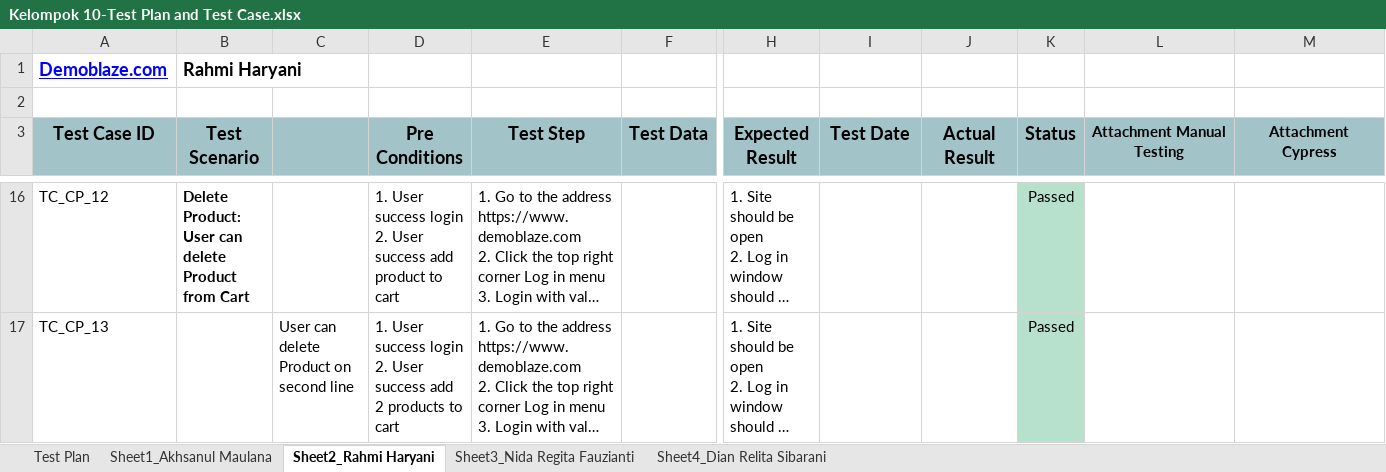
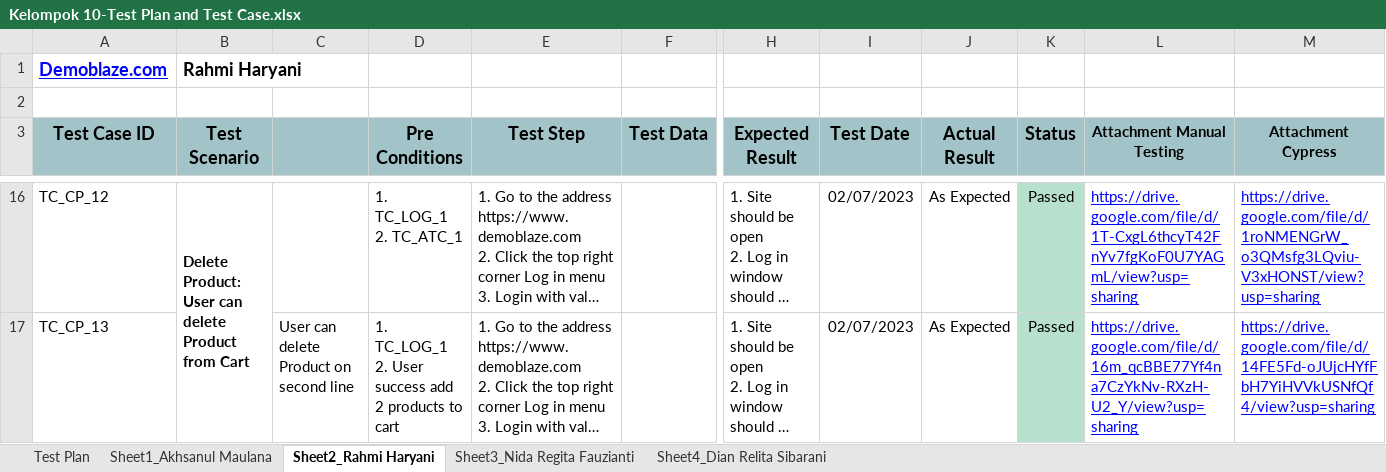
Before and after one commit to Akhsan182/SanbercodeQA-Kelompok10, an Excel workbook: Kelompok 10-Test Plan and Test Case.xlsx, sheet Sheet2_Rahmi Haryani, drawn as a sheet; only a part is shown, gaps mark what is left out; long unchanged cells end in …; values as stored, in another font and other column widths than the file's, no borders; charts and pictures and conditional formats not drawn; ↵ is a line break in a cell; the diff covers the shown part only; the diff names each change by its address in the sheet, - before the commit and + after, or states it on an @@ line.

```diff
--- a/Kelompok 10-Test Plan and Test Case.xlsx (sheet Sheet2_Rahmi Haryani)
+++ b/Kelompok 10-Test Plan and Test Case.xlsx (sheet Sheet2_Rahmi Haryani)
+B16:B17 merged
-D16 (Pre Conditions): 1. User success login ↵ 2. User success add product to cart
+D16 (Pre Conditions): 1. TC_LOG_1 ↵ 2. TC_ATC_1
-I16:I17 (Test Date): (empty)
+I16:I17 (Test Date): 02/07/2023
-J16:J17 (Actual Result): (empty)
+J16:J17 (Actual Result): As Expected
-L16 (Attachment Manual Testing): (empty)
+L16 (Attachment Manual Testing): https://drive.google.com/file/d/1T-CxgL6thcyT42FnYv7fgKoF0U7YAGmL/view?usp=sharing
-M16 (Attachment Cypress): (empty)
+M16 (Attachment Cypress): https://drive.google.com/file/d/1roNMENGrW_o3QMsfg3LQviu-V3xHONST/view?usp=sharing
-D17 (Pre Conditions): 1. User success login ↵ 2. User…
+D17 (Pre Conditions): 1. TC_LOG_1 ↵ 2. User…
-L17 (Attachment Manual Testing): (empty)
+L17 (Attachment Manual Testing): https://drive.google.com/file/d/16m_qcBBE77Yf4na7CzYkNv-RXzH-U2_Y/view?usp=sharing
-M17 (Attachment Cypress): (empty)
+M17 (Attachment Cypress): https://drive.google.com/file/d/14FE5Fd-oJUjcHYfFbH7YiHVVkUSNfQf4/view?usp=sharing
```
Also changed, not shown: 42 edited cells and merged cells elsewhere in this sheet, sheet Sheet1_Akhsanul Maulana, charts or pictures.
